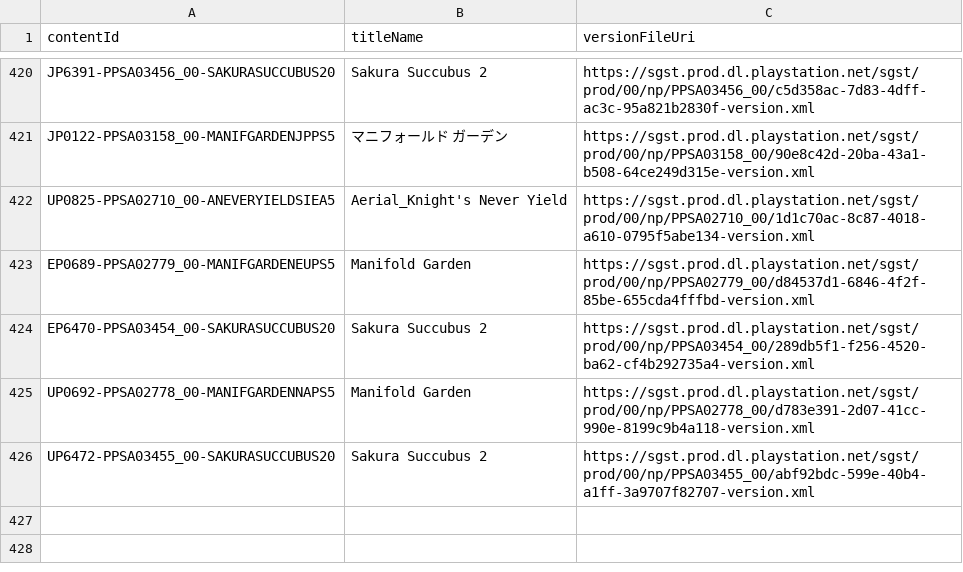
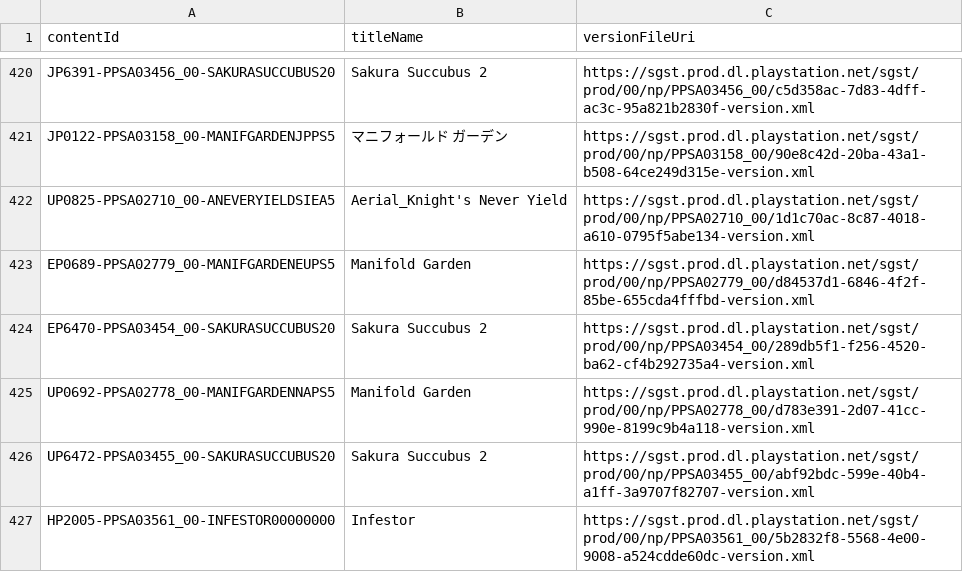
Before and after one commit to 1jtp8sobiu/ps5-pkg, a TSV file: PS5_XML.tsv, drawn as a sheet; only a part is shown, gaps mark what is left out.

```diff
--- a/PS5_XML.tsv
+++ b/PS5_XML.tsv
@@ -426 +426,2 @@ UP0692-PPSA02778_00-MANIFGARDENNAPS5	Manifold Garden	https://sgst.prod.dl.playst
 UP6472-PPSA03455_00-SAKURASUCCUBUS20	Sakura Succubus 2	https://sgst.prod.dl.playstation.net/sgst/prod/00/np/PPSA03455_00/abf92bdc-599e-40b4-a1ff-3a9707f82707-version.xml
+HP2005-PPSA03561_00-INFESTOR00000000	Infestor	https://sgst.prod.dl.playstation.net/sgst/prod/00/np/PPSA03561_00/5b2832f8-5568-4e00-9008-a524cdde60dc-version.xml
```
Also changed, not shown: 3 other files.
